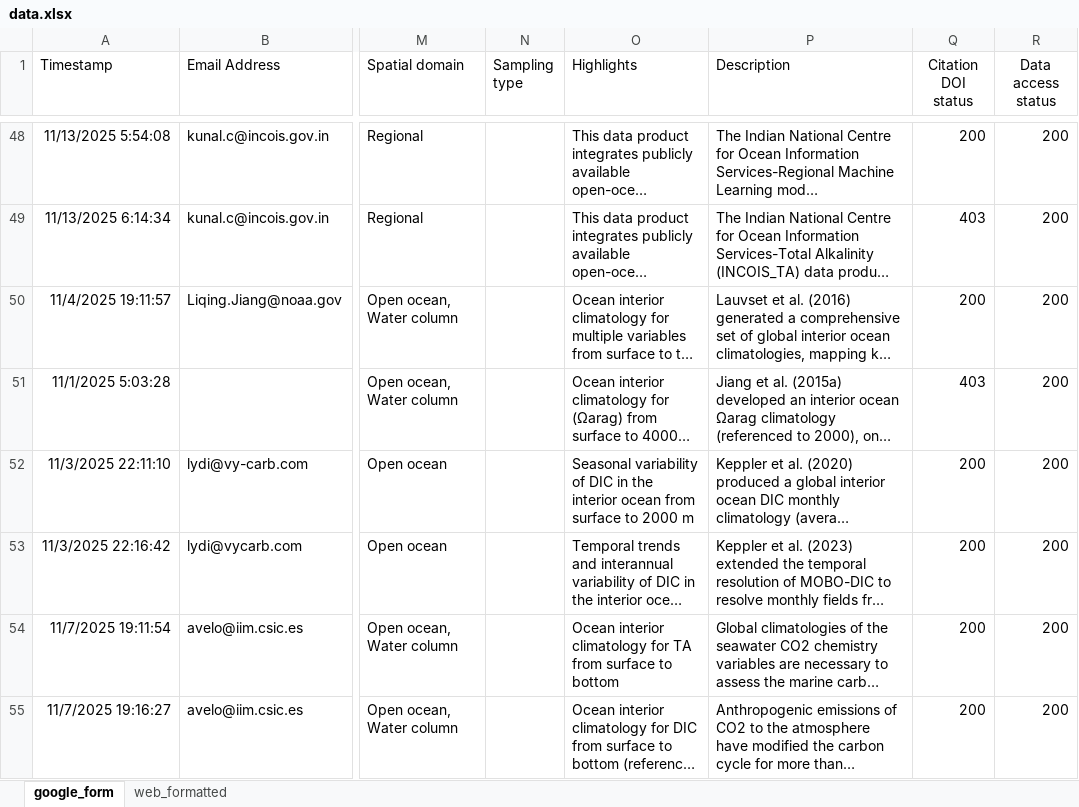
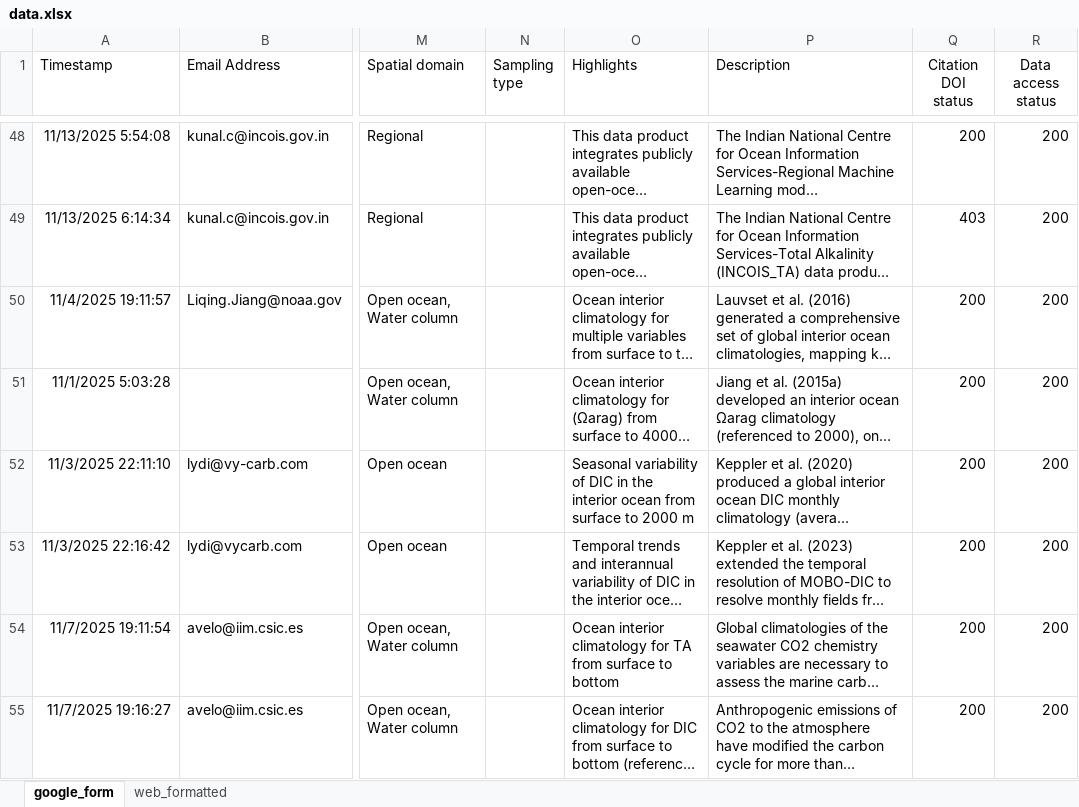
Before and after one commit to OceanCO2/co2-products, an Excel workbook: docs/data.xlsx, sheet google_form, drawn as a sheet; only a part is shown, gaps mark what is left out; long unchanged cells end in …; values as stored, in another font and other column widths than the file's, no borders; charts and pictures and conditional formats and table styles not drawn; the diff covers the shown part only; the diff names each change by its address in the sheet, - before the commit and + after, or states it on an @@ line.

```diff
--- a/docs/data.xlsx (sheet google_form)
+++ b/docs/data.xlsx (sheet google_form)
-Q51 (Citation DOI status): 403
+Q51 (Citation DOI status): 200
```
Also changed, not shown: 11 edited cells elsewhere in this sheet, sheet web_formatted, 1 other file.
